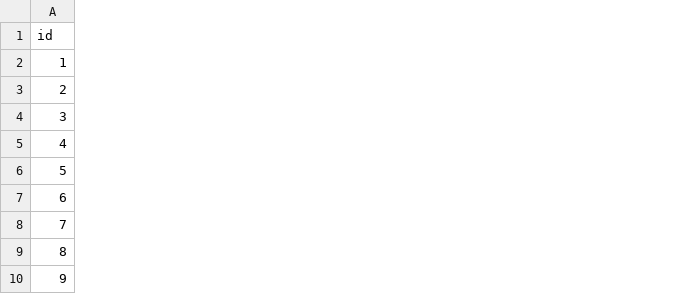
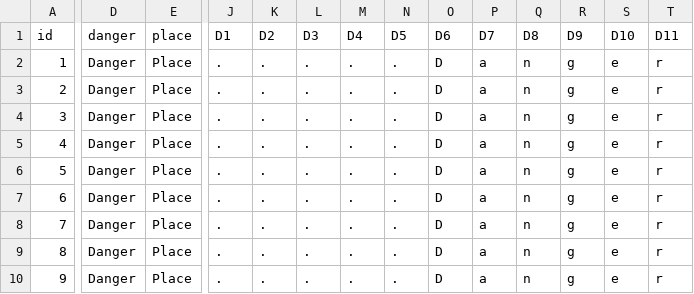
Before and after one commit to marcmajcher/roguelike-deck, a CSV file: cards.padded.csv, drawn as a sheet; only a part is shown, gaps mark what is left out; the diff covers the shown part only; the diff names each change by its address in the sheet, - before the commit and + after, or states it on an @@ line.

```diff
--- a/cards.padded.csv
+++ b/cards.padded.csv
+column D (danger), rows 2-10: all Danger
+column E (place), rows 2-10: all Place
+column J (D1), rows 2-10: all .
+column K (D2), rows 2-10: all .
+column L (D3), rows 2-10: all .
+column M (D4), rows 2-10: all .
+column N (D5), rows 2-10: all .
+column O (D6), rows 2-10: all D
+column P (D7), rows 2-10: all a
+column Q (D8), rows 2-10: all n
+column R (D9), rows 2-10: all g
+column S (D10), rows 2-10: all e
+column T (D11), rows 2-10: all r
```
Also changed, not shown: 19 added columns elsewhere in this file, cards.csv, 1 other file.
